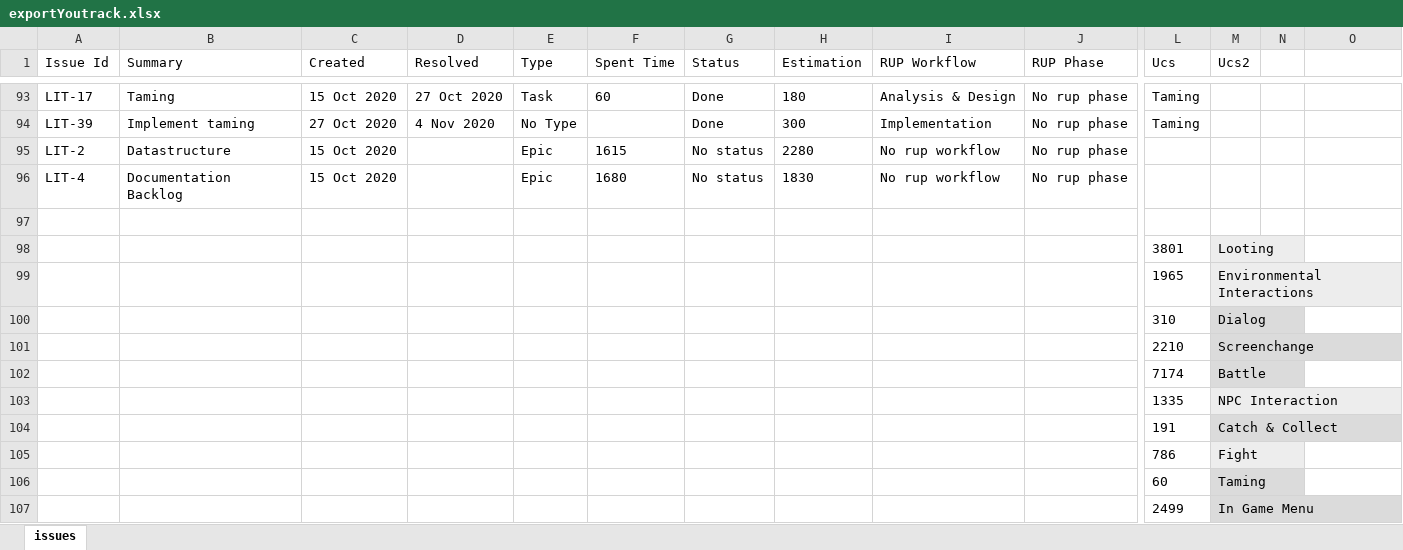
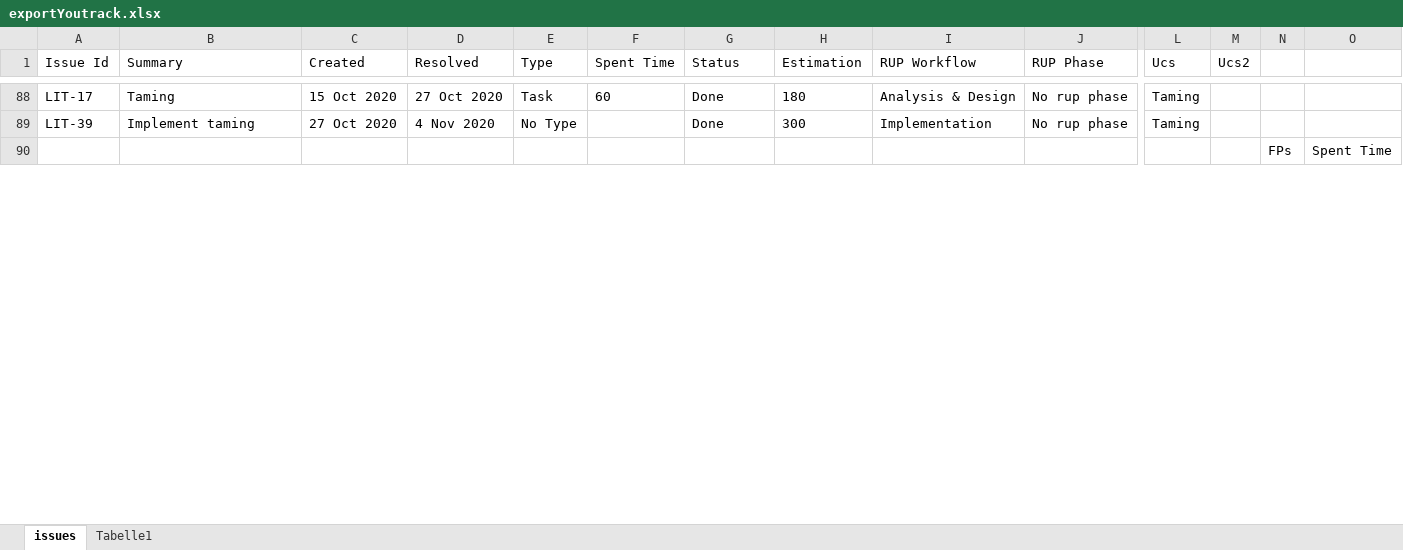
Before and after one commit to LittleBeasts/documentation, an Excel workbook: functionPoints/exportYoutrack.xlsx, sheet issues, drawn as a sheet; only a part is shown, gaps mark what is left out; values as stored, in another font and other column widths than the file's, no borders; charts and pictures and table styles not drawn; removed rows and columns are numbered as before the commit, all else as after; rows hold the shown columns only; the diff covers the shown part only; the diff names each change by its address in the sheet, - before the commit and + after, or states it on an @@ line.

Commit message:
regression for FP analysis

```diff
--- a/functionPoints/exportYoutrack.xlsx (sheet issues)
+++ b/functionPoints/exportYoutrack.xlsx (sheet issues)
+sheet tab: Tabelle1
-row 95: LIT-2 | Datastructure | 15 Oct 2020 |  | Epic | 1615 | No status | 2280 | No rup workflow | No rup phase
-row 96: LIT-4 | Documentation Backlog | 15 Oct 2020 |  | Epic | 1680 | No status | 1830 | No rup workflow | No rup phase
-row 90: (empty)
+row 90:  |  |  |  |  |  |  |  |  |  |  |  | FPs | Spent Time
-row 98:  |  |  |  |  |  |  |  |  |  | 3801 | Looting
-row 99:  |  |  |  |  |  |  |  |  |  | 1965 | Environmental Interactions
-row 100:  |  |  |  |  |  |  |  |  |  | 310 | Dialog
-row 101:  |  |  |  |  |  |  |  |  |  | 2210 | Screenchange
-row 102:  |  |  |  |  |  |  |  |  |  | 7174 | Battle
-row 103:  |  |  |  |  |  |  |  |  |  | 1335 | NPC Interaction
-row 104:  |  |  |  |  |  |  |  |  |  | 191 | Catch & Collect
-row 105:  |  |  |  |  |  |  |  |  |  | 786 | Fight
-row 106:  |  |  |  |  |  |  |  |  |  | 60 | Taming
-row 107:  |  |  |  |  |  |  |  |  |  | 2499 | In Game Menu
```
Also changed, not shown: 11 added rows and 6 removed rows elsewhere in this sheet, charts or pictures.
